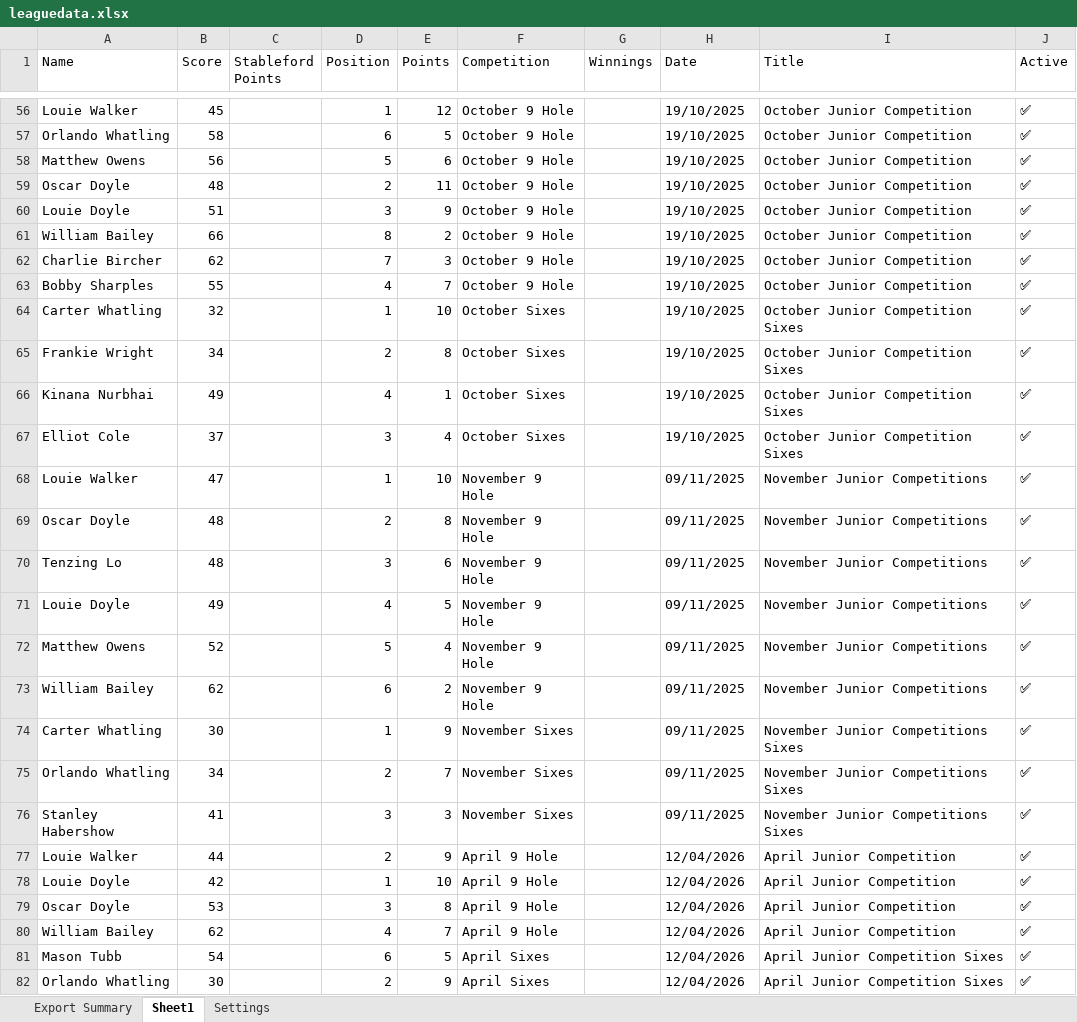
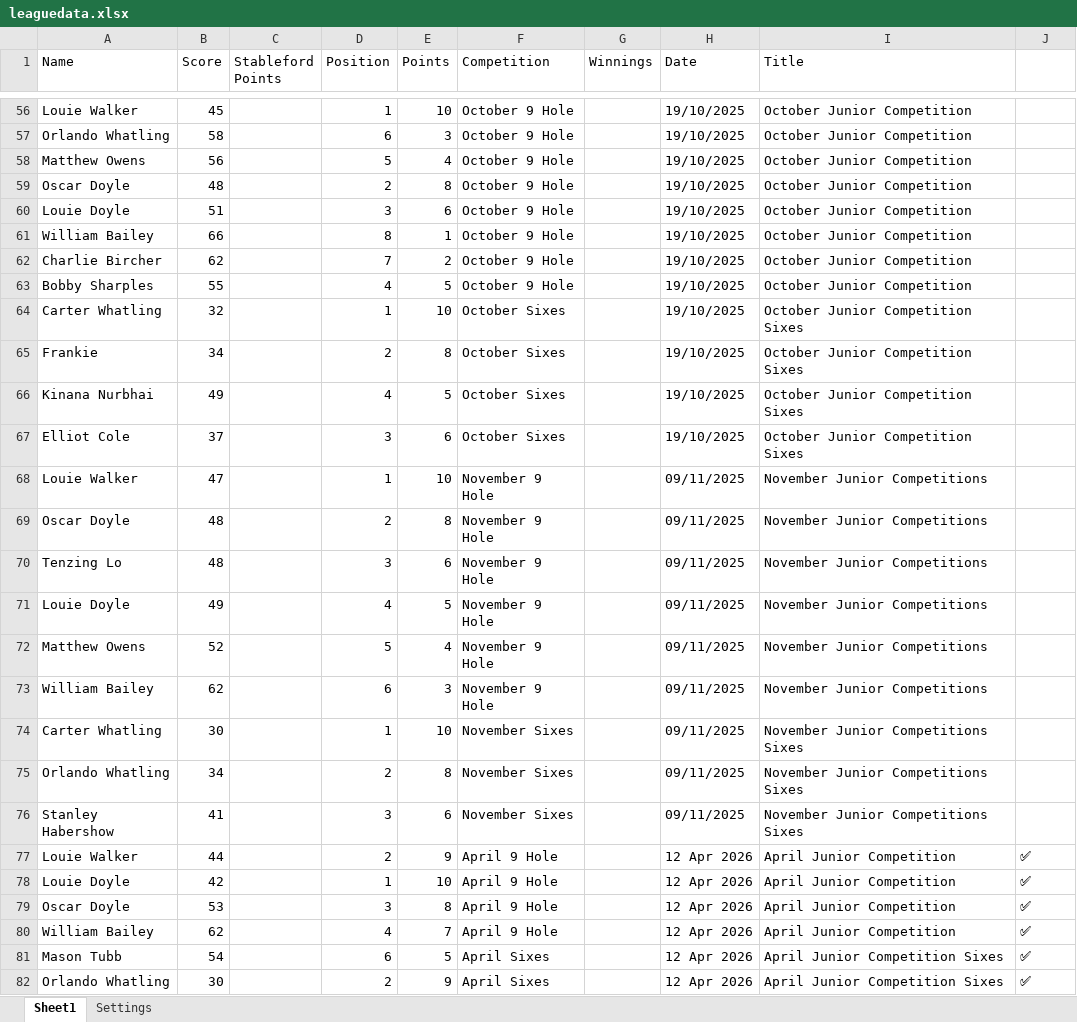
Before and after one commit to CMPtechnik/CheadleGolfAcademy, an Excel workbook: data/leaguedata.xlsx, sheet Sheet1, drawn as a sheet; only a part is shown, gaps mark what is left out; values as stored, in another font and other column widths than the file's, no cell formats; the diff covers the shown part only; the diff names each change by its address in the sheet, - before the commit and + after, or states it on an @@ line.

```diff
--- a/data/leaguedata.xlsx (sheet Sheet1)
+++ b/data/leaguedata.xlsx (sheet Sheet1)
-sheet tab: Export Summary
-J1: Active
+J1: (empty)
-E56 (Points): 12
+E56 (Points): 10
-J56:J76: ✅
+J56:J76: (empty)
-E57 (Points): 5
+E57 (Points): 3
-E58 (Points): 6
+E58 (Points): 4
-E59 (Points): 11
+E59 (Points): 8
-E60 (Points): 9
+E60 (Points): 6
-E61 (Points): 2
+E61 (Points): 1
-E62 (Points): 3
+E62 (Points): 2
-E63 (Points): 7
+E63 (Points): 5
-A65 (Name): Frankie Wright
+A65 (Name): Frankie
-E66 (Points): 1
+E66 (Points): 5
-E67 (Points): 4
+E67 (Points): 6
-E73 (Points): 2
+E73 (Points): 3
-E74 (Points): 9
+E74 (Points): 10
-E75 (Points): 7
+E75 (Points): 8
-E76 (Points): 3
+E76 (Points): 6
-H77:H82 (Date): 12/04/2026
+H77:H82 (Date): 12 Apr 2026
```
Also changed, not shown: 104 edited cells elsewhere in this sheet, sheet Settings, cell formats.
